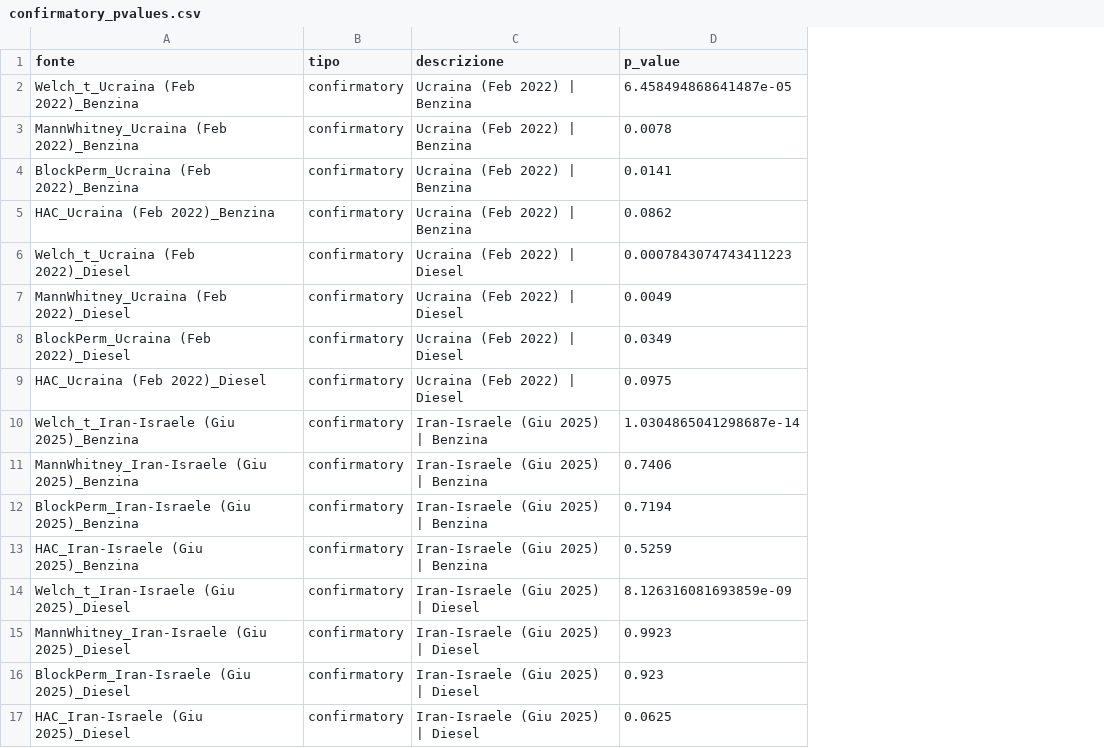
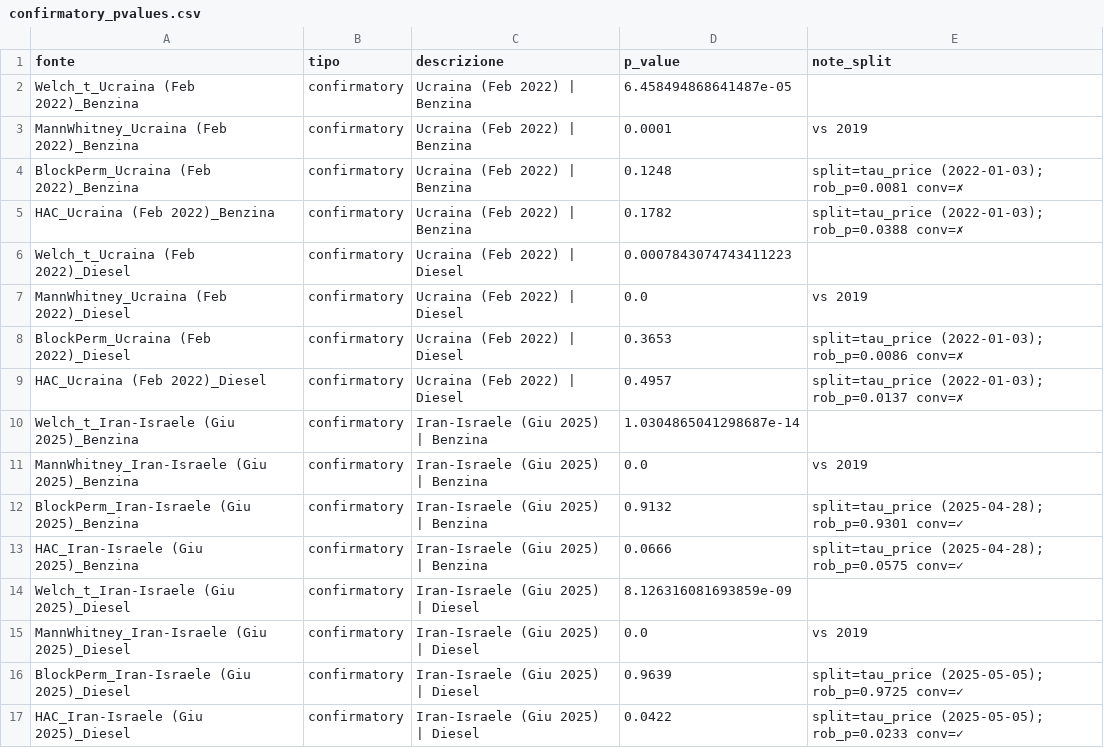
Before and after one commit to DanyR2001/HumanDataScience, a CSV file: src/data/confirmatory_pvalues.csv, drawn as a sheet; the diff names each change by its address in the sheet, - before the commit and + after, or states it on an @@ line.

```diff
--- a/src/data/confirmatory_pvalues.csv
+++ b/src/data/confirmatory_pvalues.csv
+column E (note_split), rows 3-17: vs 2019 | split=tau_price (2022-01-03); rob_p=0.0081 conv=✗ | split=tau_price (2022-01-03); rob_p=0.0388 conv=✗ |  | vs 2019 | split=tau_price (2022-01-03); rob_p=0.0086 conv=✗ | split=tau_price (2022-01-03); rob_p=0.0137 conv=✗ |  | vs 2019 | split=tau_price (2025-04-28); rob_p=0.9301 conv=✓ | split=tau_price (2025-04-28); rob_p=0.0575 conv=✓ |  | vs 2019 | split=tau_price (2025-05-05); rob_p=0.9725 conv=✓ | split=tau_price (2025-05-05); rob_p=0.0233 conv=✓
-D3 (p_value): 0.0078
+D3 (p_value): 0.0001
-D4 (p_value): 0.0141
+D4 (p_value): 0.1248
-D5 (p_value): 0.0862
+D5 (p_value): 0.1782
-D7 (p_value): 0.0049
+D7 (p_value): 0.0
-D8 (p_value): 0.0349
+D8 (p_value): 0.3653
-D9 (p_value): 0.0975
+D9 (p_value): 0.4957
-D11 (p_value): 0.7406
+D11 (p_value): 0.0
-D12 (p_value): 0.7194
+D12 (p_value): 0.9132
-D13 (p_value): 0.5259
+D13 (p_value): 0.0666
-D15 (p_value): 0.9923
+D15 (p_value): 0.0
-D16 (p_value): 0.923
+D16 (p_value): 0.9639
-D17 (p_value): 0.0625
+D17 (p_value): 0.0422
```
Also changed, not shown: src/data/global_bh_corrections.csv, src/data/table2_margin_anomaly.csv, 5 other files.
